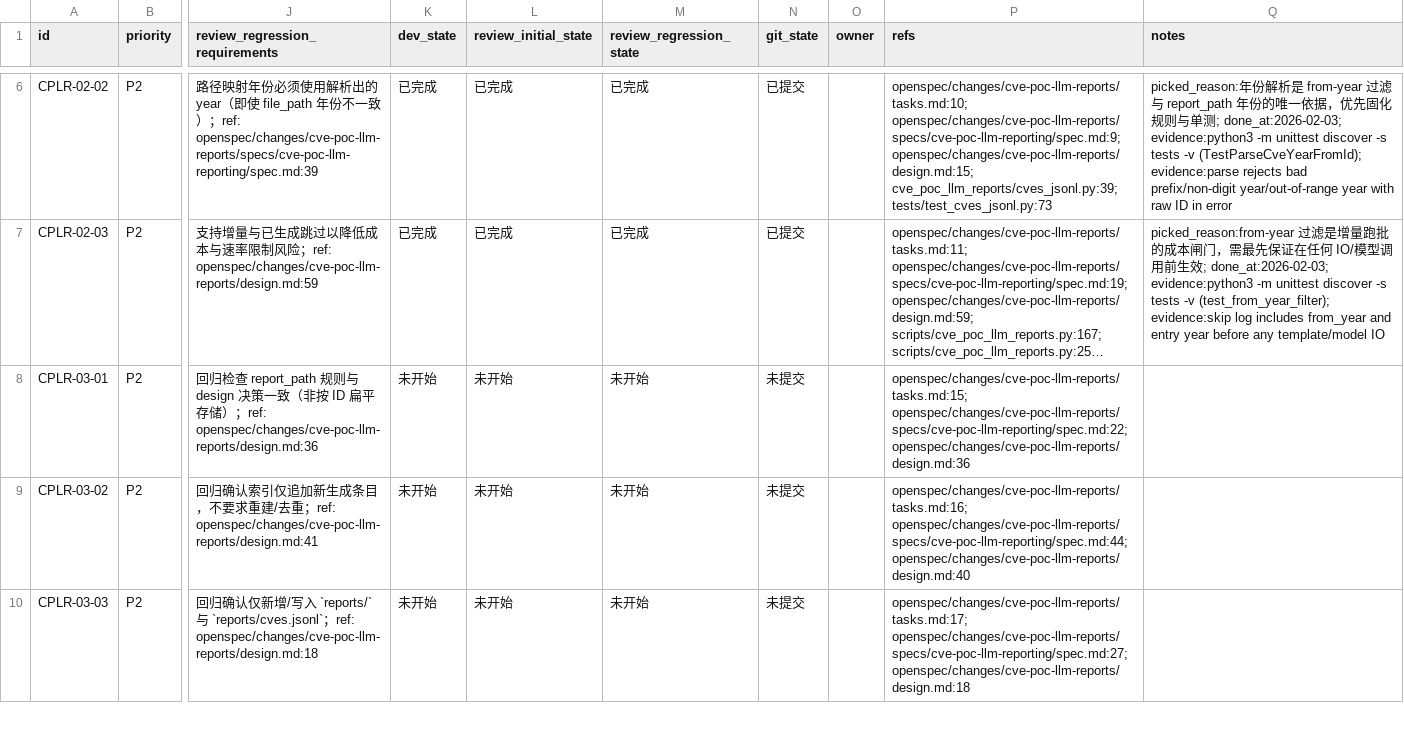
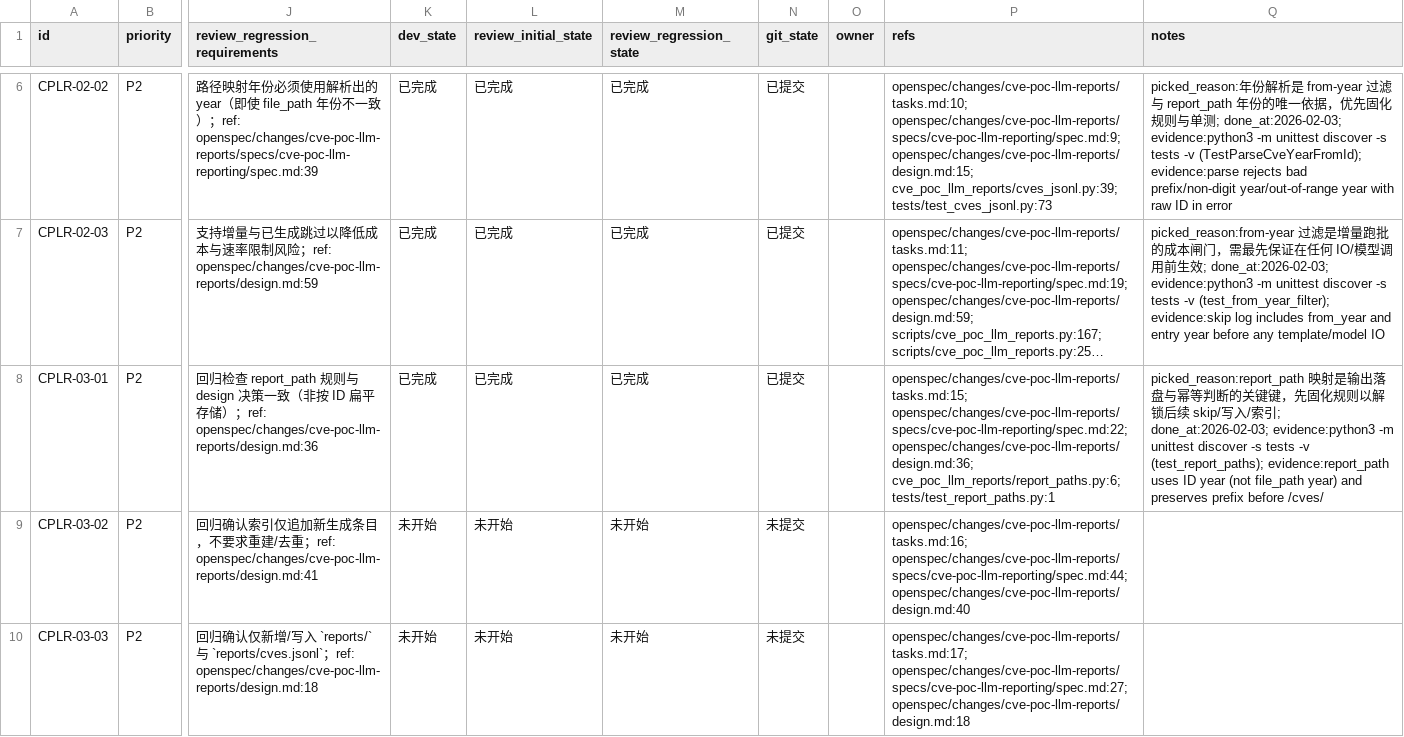
Before and after one commit to b1ank1108/VulSentinel, a CSV file: issues/2026-02-03_09-10-21-cve-poc-llm-reports.csv, drawn as a sheet; only a part is shown, gaps mark what is left out; long unchanged cells end in …; the diff names each change by its address in the sheet, - before the commit and + after, or states it on an @@ line.

Commit message:
[CPLR-03-01] 实现 report_path 映射（reports/<prefix>/cves/<year>/<ID>.json）

```diff
--- a/issues/2026-02-03_09-10-21-cve-poc-llm-reports.csv
+++ b/issues/2026-02-03_09-10-21-cve-poc-llm-reports.csv
-K8 (dev_state): 未开始
+K8 (dev_state): 已完成
-L8 (review_initial_state): 未开始
+L8 (review_initial_state): 已完成
-M8 (review_regression_state): 未开始
+M8 (review_regression_state): 已完成
-N8 (git_state): 未提交
+N8 (git_state): 已提交
-P8 (refs): openspec/changes/cve-poc-llm-reports/tasks.md:15; openspec/changes/cve-poc-llm-reports/specs/cve-poc-llm-reporting/spec.md:22; openspec/changes/cve-poc-llm-reports/design.md:36
+P8 (refs): openspec/changes/cve-poc-llm-reports/tasks.md:15; openspec/changes/cve-poc-llm-reports/specs/cve-poc-llm-reporting/spec.md:22; openspec/changes/cve-poc-llm-reports/design.md:36; cve_poc_llm_reports/report_paths.py:6; tests/test_report_paths.py:1
-Q8 (notes): (empty)
+Q8 (notes): picked_reason:report_path 映射是输出落盘与幂等判断的关键键，先固化规则以解锁后续 skip/写入/索引; done_at:2026-02-03; evidence:python3 -m unittest discover -s tests -v (test_report_paths); evidence:report_path uses ID year (not file_path year) and preserves prefix before /cves/
```
Also changed, not shown: 2 other files.
